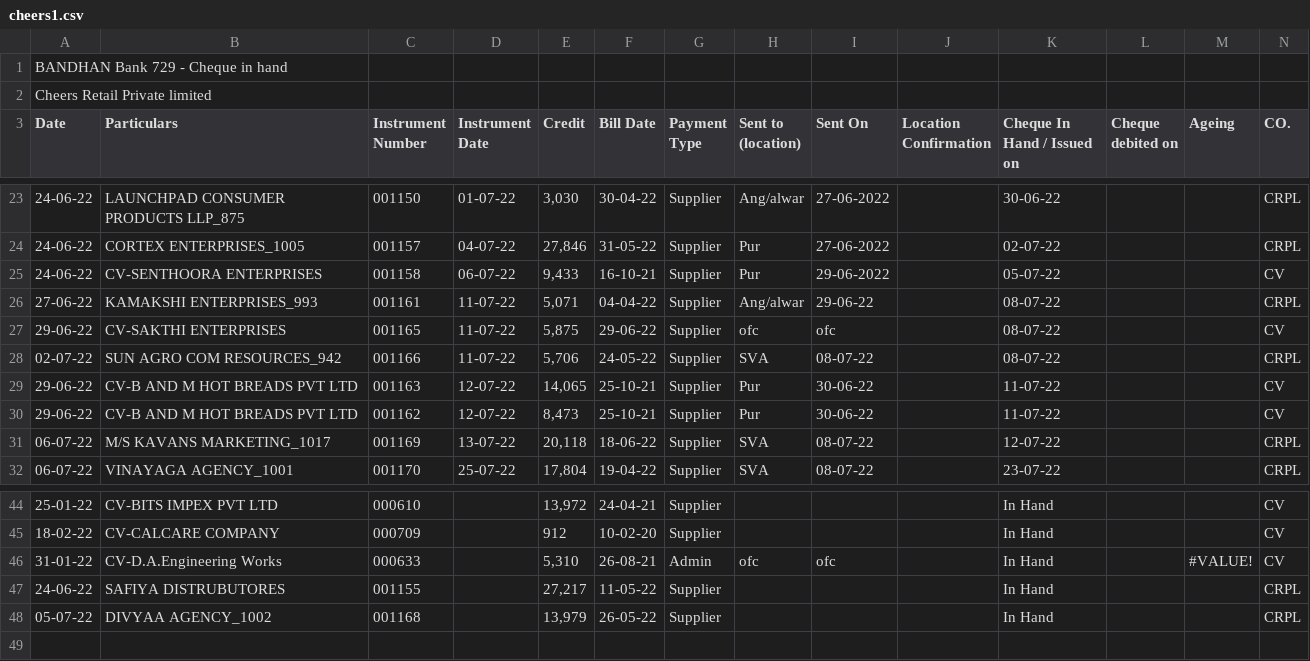
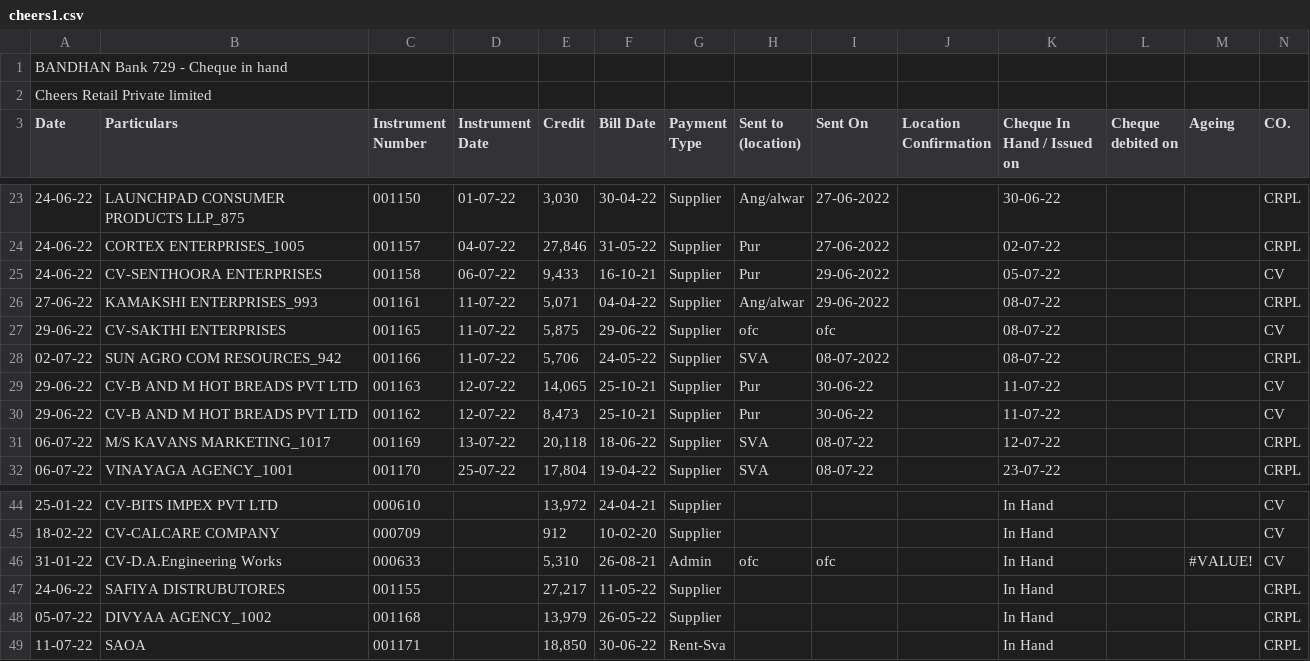
Before and after one commit to SimbhuTwice/CheersAcc, a CSV file: cheers1.csv, drawn as a sheet; only a part is shown, gaps mark what is left out; rows hold the shown columns only; the diff names each change by its address in the sheet, - before the commit and + after, or states it on an @@ line.

```diff
--- a/cheers1.csv
+++ b/cheers1.csv
-I26 (Sent On): 29-06-22
+I26 (Sent On): 29-06-2022
-I28 (Sent On): 08-07-22
+I28 (Sent On): 08-07-2022
+row 49: 11-07-22 | SAOA | 001171 |  | 18,850 | 30-06-22 | Rent-Sva |  |  |  | In Hand |  |  | CRPL
```
Also changed, not shown: summary.csv.
